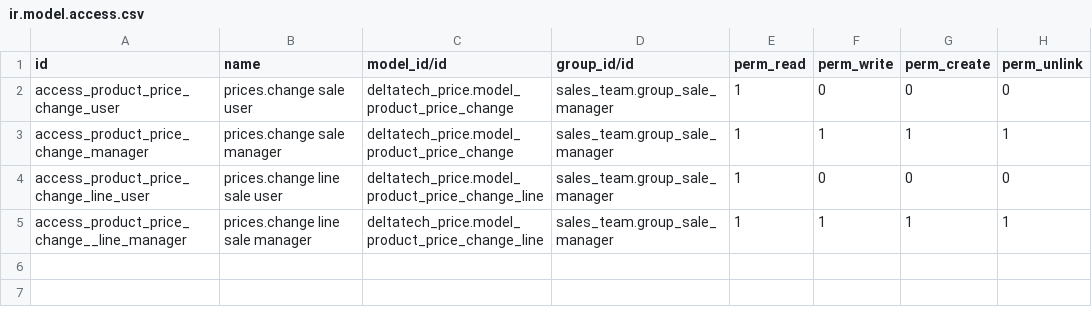
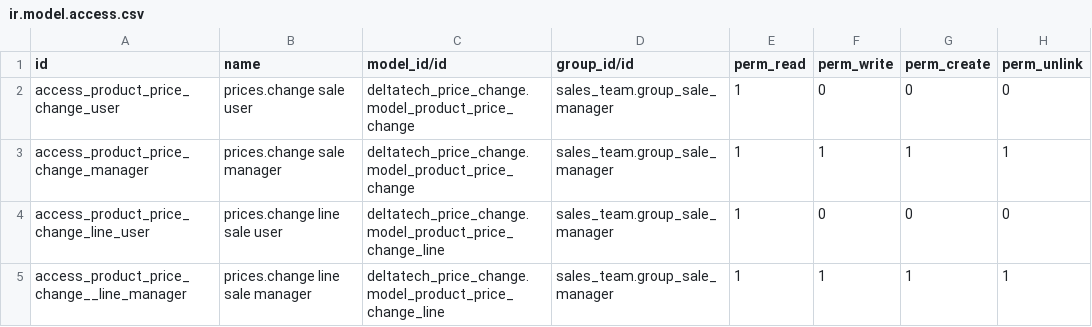
Before and after one commit to dhongu/deltatech, a CSV file: deltatech_price_change/security/ir.model.access.csv, drawn as a sheet.

Commit message:
price change

```diff
--- a/deltatech_price_change/security/ir.model.access.csv
+++ b/deltatech_price_change/security/ir.model.access.csv
@@ -1,5 +1,5 @@
 id,name,model_id/id,group_id/id,perm_read,perm_write,perm_create,perm_unlink
-access_product_price_change_user,prices.change sale user,deltatech_price.model_product_price_change,sales_team.group_sale_manager,1,0,0,0
-access_product_price_change_manager,prices.change sale manager,deltatech_price.model_product_price_change,sales_team.group_sale_manager,1,1,1,1
-access_product_price_change_line_user,prices.change line sale user,deltatech_price.model_product_price_change_line,sales_team.group_sale_manager,1,0,0,0
-access_product_price_change__line_manager,prices.change line sale manager,deltatech_price.model_product_price_change_line,sales_team.group_sale_manager,1,1,1,1
+access_product_price_change_user,prices.change sale user,deltatech_price_change.model_product_price_change,sales_team.group_sale_manager,1,0,0,0
+access_product_price_change_manager,prices.change sale manager,deltatech_price_change.model_product_price_change,sales_team.group_sale_manager,1,1,1,1
+access_product_price_change_line_user,prices.change line sale user,deltatech_price_change.model_product_price_change_line,sales_team.group_sale_manager,1,0,0,0
+access_product_price_change__line_manager,prices.change line sale manager,deltatech_price_change.model_product_price_change_line,sales_team.group_sale_manager,1,1,1,1
```
Also changed, not shown: 12 other files.
